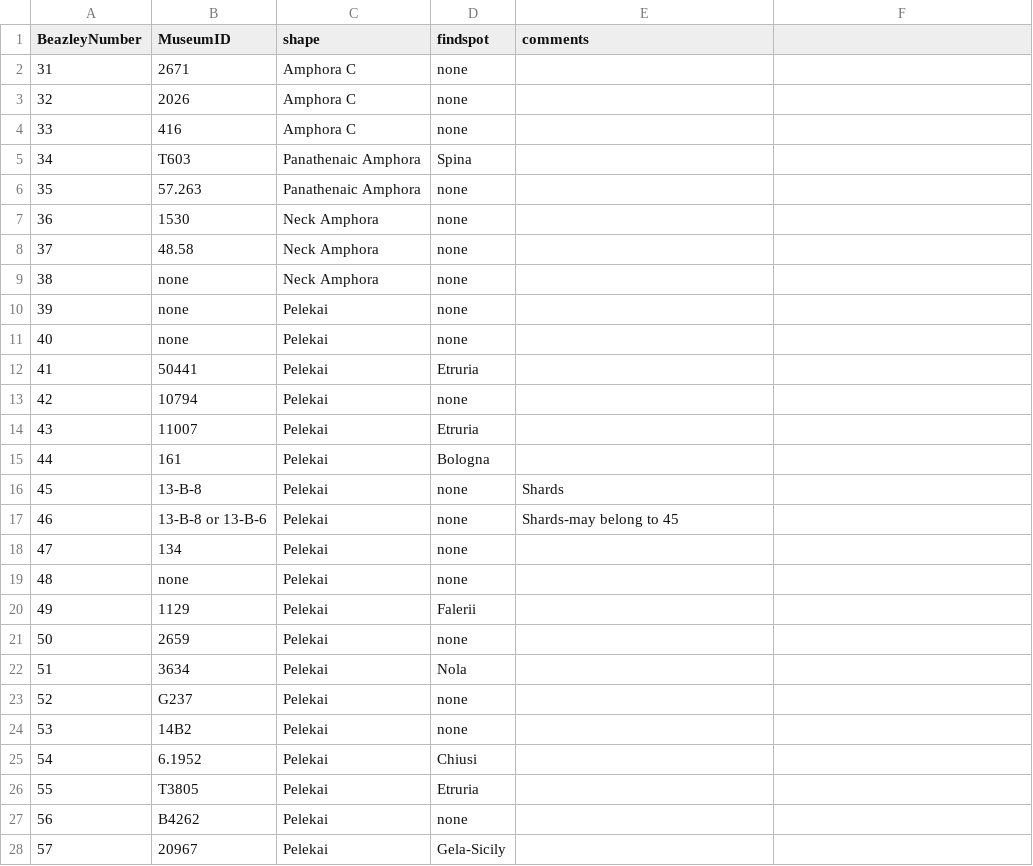
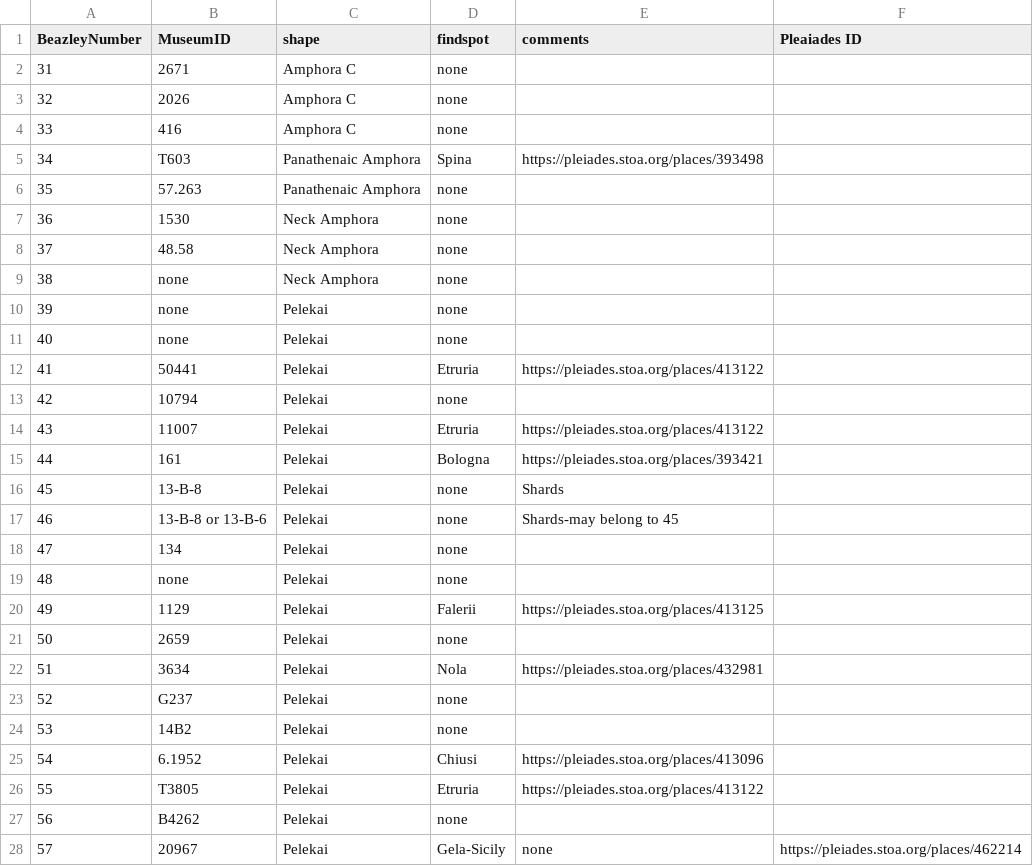
Before and after one commit to Rob3733/vase-demo, a CSV file: vase-locations.csv, drawn as a sheet; the diff names each change by its address in the sheet, - before the commit and + after, or states it on an @@ line.

Commit message:
Update vase-locations.csv

```diff
--- a/vase-locations.csv
+++ b/vase-locations.csv
-F1: (empty)
+F1: Pleaiades ID
-E5 (comments): (empty)
+E5 (comments): https://pleiades.stoa.org/places/393498
-E12 (comments): (empty)
+E12 (comments): https://pleiades.stoa.org/places/413122
-E14 (comments): (empty)
+E14 (comments): https://pleiades.stoa.org/places/413122
-E15 (comments): (empty)
+E15 (comments): https://pleiades.stoa.org/places/393421
-E20 (comments): (empty)
+E20 (comments): https://pleiades.stoa.org/places/413125
-E22 (comments): (empty)
+E22 (comments): https://pleiades.stoa.org/places/432981
-E25 (comments): (empty)
+E25 (comments): https://pleiades.stoa.org/places/413096
-E26 (comments): (empty)
+E26 (comments): https://pleiades.stoa.org/places/413122
-E28 (comments): (empty)
+E28 (comments): none
-F28 (Pleaiades ID): (empty)
+F28 (Pleaiades ID): https://pleiades.stoa.org/places/462214
```
